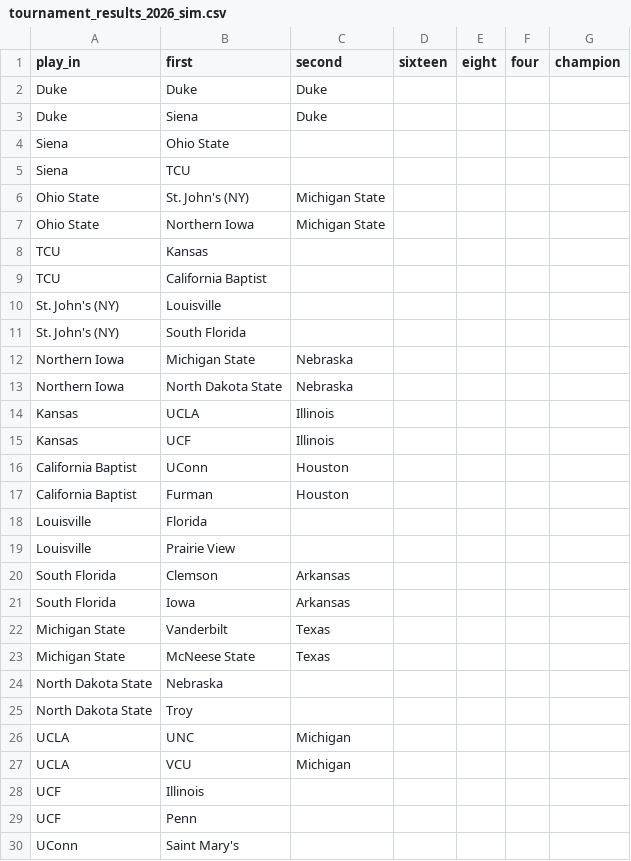
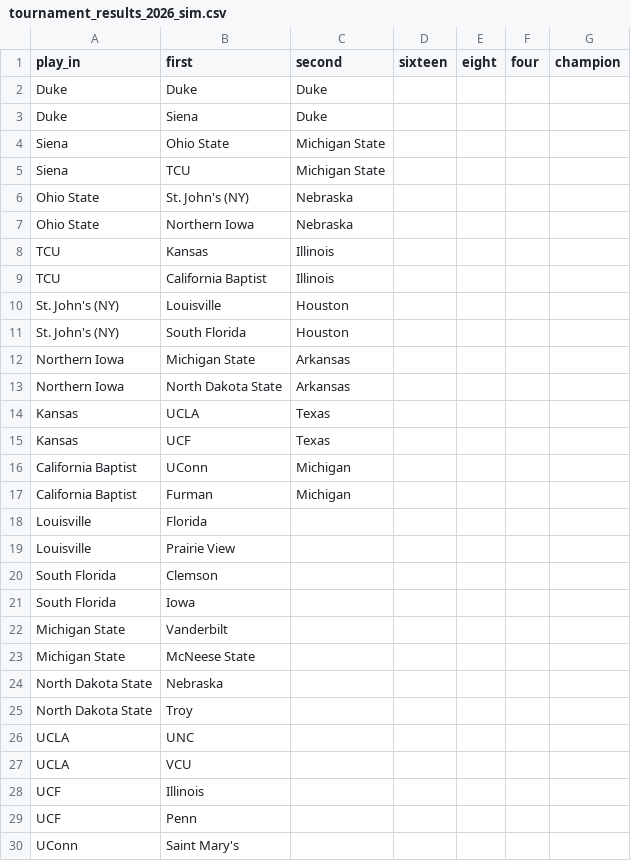
Before and after one commit to grdavis/college-basketball-elo, a CSV file: Data/tournament_results_2026_sim.csv, drawn as a sheet; only a part is shown.

```diff
--- a/Data/tournament_results_2026_sim.csv
+++ b/Data/tournament_results_2026_sim.csv
@@ -3,26 +3,26 @@ Duke,Duke,Duke,,,,
 Duke,Siena,Duke,,,,
-Siena,Ohio State,,,,,
-Siena,TCU,,,,,
-Ohio State,St. John's (NY),Michigan State,,,,
-Ohio State,Northern Iowa,Michigan State,,,,
-TCU,Kansas,,,,,
-TCU,California Baptist,,,,,
-St. John's (NY),Louisville,,,,,
-St. John's (NY),South Florida,,,,,
-Northern Iowa,Michigan State,Nebraska,,,,
-Northern Iowa,North Dakota State,Nebraska,,,,
-Kansas,UCLA,Illinois,,,,
-Kansas,UCF,Illinois,,,,
-California Baptist,UConn,Houston,,,,
-California Baptist,Furman,Houston,,,,
+Siena,Ohio State,Michigan State,,,,
+Siena,TCU,Michigan State,,,,
+Ohio State,St. John's (NY),Nebraska,,,,
+Ohio State,Northern Iowa,Nebraska,,,,
+TCU,Kansas,Illinois,,,,
+TCU,California Baptist,Illinois,,,,
+St. John's (NY),Louisville,Houston,,,,
+St. John's (NY),South Florida,Houston,,,,
+Northern Iowa,Michigan State,Arkansas,,,,
+Northern Iowa,North Dakota State,Arkansas,,,,
+Kansas,UCLA,Texas,,,,
+Kansas,UCF,Texas,,,,
+California Baptist,UConn,Michigan,,,,
+California Baptist,Furman,Michigan,,,,
 Louisville,Florida,,,,,
 Louisville,Prairie View,,,,,
-South Florida,Clemson,Arkansas,,,,
-South Florida,Iowa,Arkansas,,,,
-Michigan State,Vanderbilt,Texas,,,,
-Michigan State,McNeese State,Texas,,,,
+South Florida,Clemson,,,,,
+South Florida,Iowa,,,,,
+Michigan State,Vanderbilt,,,,,
+Michigan State,McNeese State,,,,,
 North Dakota State,Nebraska,,,,,
 North Dakota State,Troy,,,,,
-UCLA,UNC,Michigan,,,,
-UCLA,VCU,Michigan,,,,
+UCLA,UNC,,,,,
+UCLA,VCU,,,,,
 UCF,Illinois,,,,,
```
Also changed, not shown: Data/tournament_results_2026.csv.
